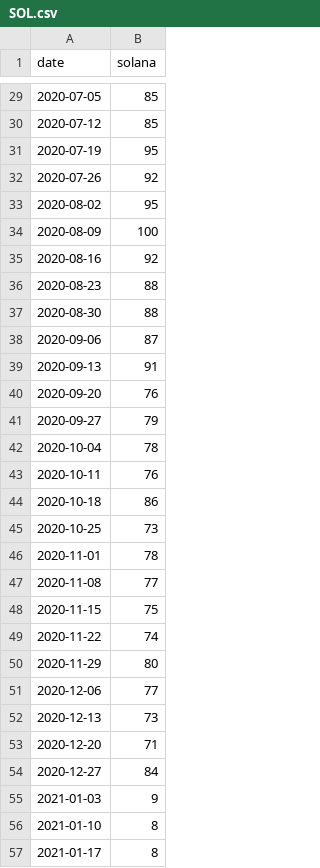
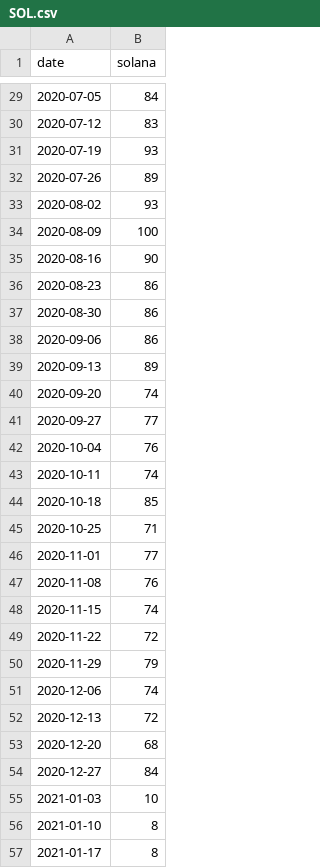
Before and after one commit to lauralad/TraderNet-CRv2, a CSV file: database/storage/downloads/gtrends/SOL.csv, drawn as a sheet; only a part is shown, gaps mark what is left out; the diff covers the shown part only.

```diff
--- a/database/storage/downloads/gtrends/SOL.csv
+++ b/database/storage/downloads/gtrends/SOL.csv
@@ -29,28 +29,28 @@ date,solana
-2020-07-05,85
-2020-07-12,85
-2020-07-19,95
-2020-07-26,92
-2020-08-02,95
+2020-07-05,84
+2020-07-12,83
+2020-07-19,93
+2020-07-26,89
+2020-08-02,93
 2020-08-09,100
-2020-08-16,92
-2020-08-23,88
-2020-08-30,88
-2020-09-06,87
-2020-09-13,91
-2020-09-20,76
-2020-09-27,79
-2020-10-04,78
-2020-10-11,76
-2020-10-18,86
-2020-10-25,73
-2020-11-01,78
-2020-11-08,77
-2020-11-15,75
-2020-11-22,74
-2020-11-29,80
-2020-12-06,77
-2020-12-13,73
-2020-12-20,71
+2020-08-16,90
+2020-08-23,86
+2020-08-30,86
+2020-09-06,86
+2020-09-13,89
+2020-09-20,74
+2020-09-27,77
+2020-10-04,76
+2020-10-11,74
+2020-10-18,85
+2020-10-25,71
+2020-11-01,77
+2020-11-08,76
+2020-11-15,74
+2020-11-22,72
+2020-11-29,79
+2020-12-06,74
+2020-12-13,72
+2020-12-20,68
 2020-12-27,84
-2021-01-03,9
+2021-01-03,10
 2021-01-10,8
```
Also changed, not shown: 1 added row and 158 edited cells elsewhere in this file, database/storage/downloads/gtrends/AVAX.csv, database/storage/downloads/gtrends/BAT.csv, 23 other files.
